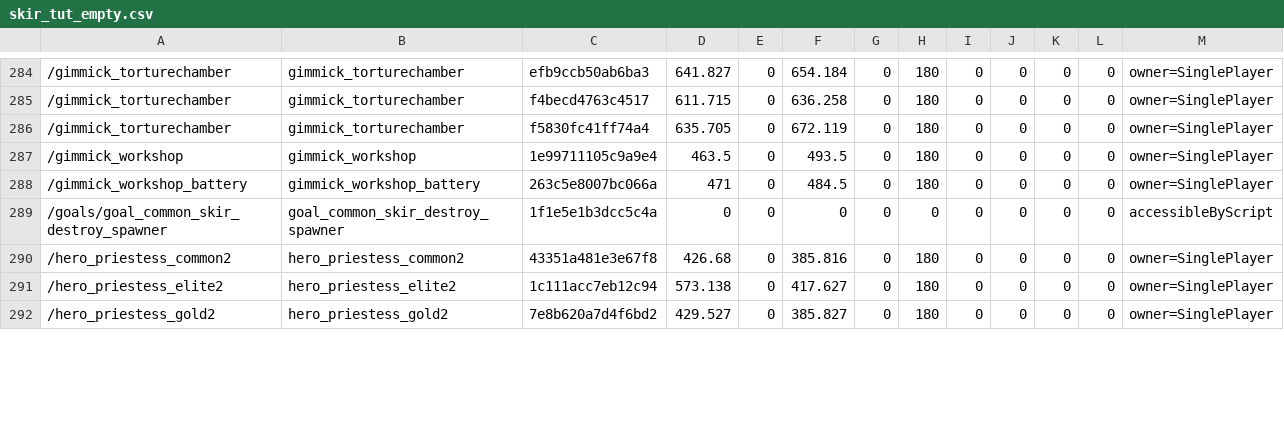
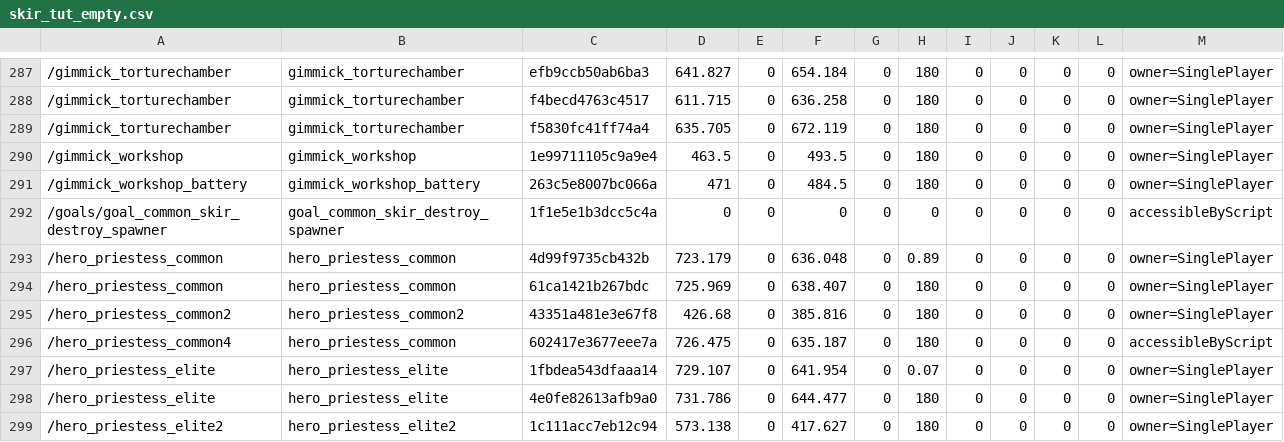
Before and after one commit to lilly1987/Dungeons-4-save, a CSV file: mods/3483747_modfile-93zg/Levels/user/skir_tut_empty/skir_tut_empty.csv, drawn as a sheet; only a part is shown, gaps mark what is left out; the shorter side is filled out with more unchanged rows; the diff covers the shown part only; the diff names each change by its address in the sheet, - before the commit and + after, or states it on an @@ line.

```diff
--- a/mods/3483747_modfile-93zg/Levels/user/skir_tut_empty/skir_tut_empty.csv
+++ b/mods/3483747_modfile-93zg/Levels/user/skir_tut_empty/skir_tut_empty.csv
+row 293: /hero_priestess_common | hero_priestess_common | 4d99f9735cb432b | 723.179 | 0 | 636.048 | 0 | 0.89 | 0 | 0 | 0 | 0 | owner=SinglePlayer
+row 294: /hero_priestess_common | hero_priestess_common | 61ca1421b267bdc | 725.969 | 0 | 638.407 | 0 | 180 | 0 | 0 | 0 | 0 | owner=SinglePlayer
+row 296: /hero_priestess_common4 | hero_priestess_common | 602417e3677eee7a | 726.475 | 0 | 635.187 | 0 | 180 | 0 | 0 | 0 | 0 | accessibleByScript
+row 297: /hero_priestess_elite | hero_priestess_elite | 1fbdea543dfaaa14 | 729.107 | 0 | 641.954 | 0 | 0.07 | 0 | 0 | 0 | 0 | owner=SinglePlayer
+row 298: /hero_priestess_elite | hero_priestess_elite | 4e0fe82613afb9a0 | 731.786 | 0 | 644.477 | 0 | 180 | 0 | 0 | 0 | 0 | owner=SinglePlayer
```
Also changed, not shown: 6 added rows, 2 removed rows and 9 edited cells elsewhere in this file, 5 other files.
